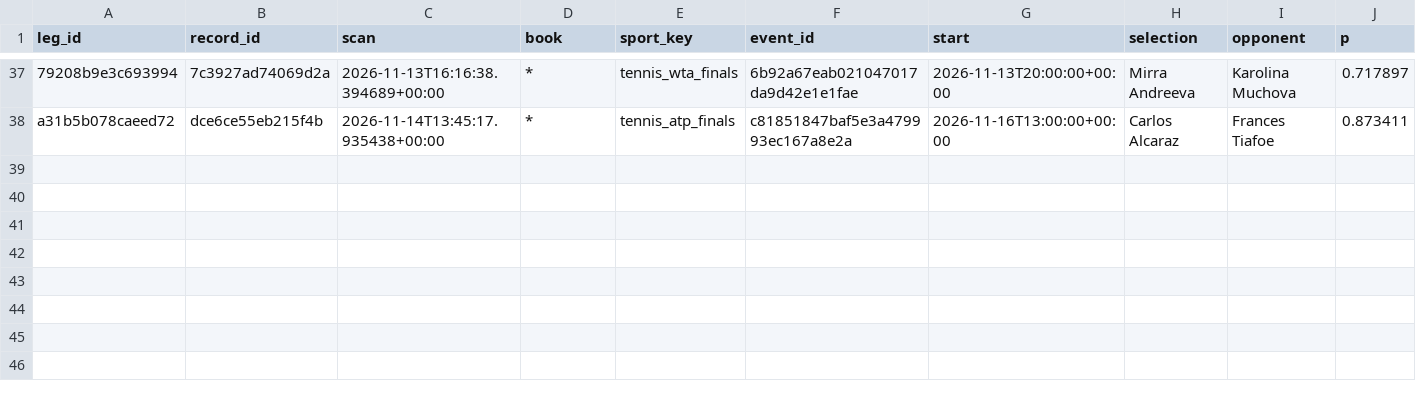
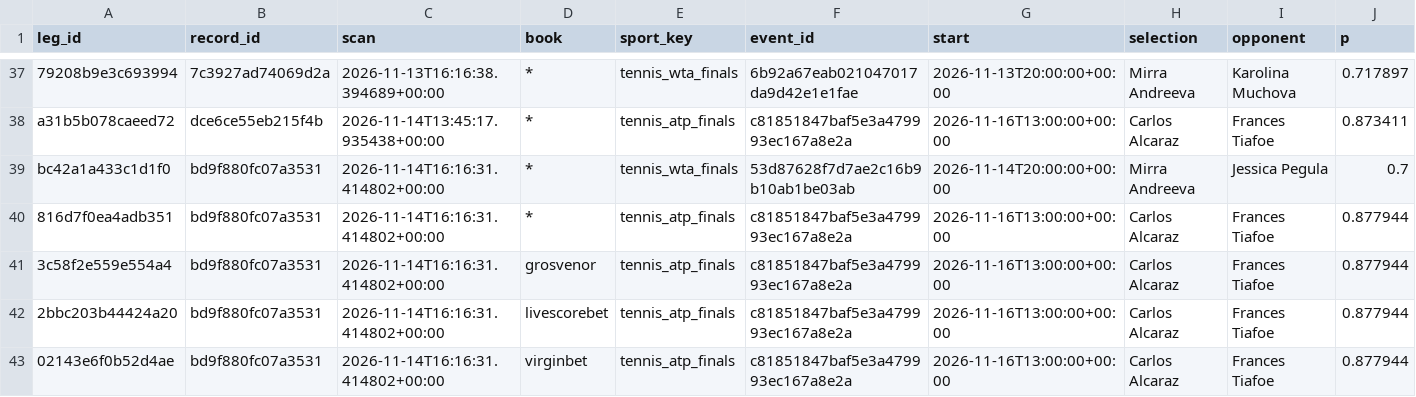
Before and after one commit to frazwil19-gif/prediction-markets-lab, a CSV file: research/platform_v2/card_engine_v2_7/prospective/2026-11/legs.csv, drawn as a sheet; only a part is shown, gaps mark what is left out; rows hold the shown columns only; the diff names each change by its address in the sheet, - before the commit and + after, or states it on an @@ line.

```diff
--- a/research/platform_v2/card_engine_v2_7/prospective/2026-11/legs.csv
+++ b/research/platform_v2/card_engine_v2_7/prospective/2026-11/legs.csv
+row 39: bc42a1a433c1d1f0 | bd9f880fc07a3531 | 2026-11-14T16:16:31.414802+00:00 | * | tennis_wta_finals | 53d87628f7d7ae2c16b9b10ab1be03ab | 2026-11-14T20:00:00+00:00 | Mirra Andreeva | Jessica Pegula | 0.7
+row 40: 816d7f0ea4adb351 | bd9f880fc07a3531 | 2026-11-14T16:16:31.414802+00:00 | * | tennis_atp_finals | c81851847baf5e3a479993ec167a8e2a | 2026-11-16T13:00:00+00:00 | Carlos Alcaraz | Frances Tiafoe | 0.877944
+row 41: 3c58f2e559e554a4 | bd9f880fc07a3531 | 2026-11-14T16:16:31.414802+00:00 | grosvenor | tennis_atp_finals | c81851847baf5e3a479993ec167a8e2a | 2026-11-16T13:00:00+00:00 | Carlos Alcaraz | Frances Tiafoe | 0.877944
+row 42: 2bbc203b44424a20 | bd9f880fc07a3531 | 2026-11-14T16:16:31.414802+00:00 | livescorebet | tennis_atp_finals | c81851847baf5e3a479993ec167a8e2a | 2026-11-16T13:00:00+00:00 | Carlos Alcaraz | Frances Tiafoe | 0.877944
+row 43: 02143e6f0b52d4ae | bd9f880fc07a3531 | 2026-11-14T16:16:31.414802+00:00 | virginbet | tennis_atp_finals | c81851847baf5e3a479993ec167a8e2a | 2026-11-16T13:00:00+00:00 | Carlos Alcaraz | Frances Tiafoe | 0.877944
```
Also changed, not shown: research/platform_v2/card_engine_v2_7/prospective/2026-11/cards.csv, research/platform_v2/card_engine_v2_7/prospective/2026-11/scan_runs.csv, 1 other file.
